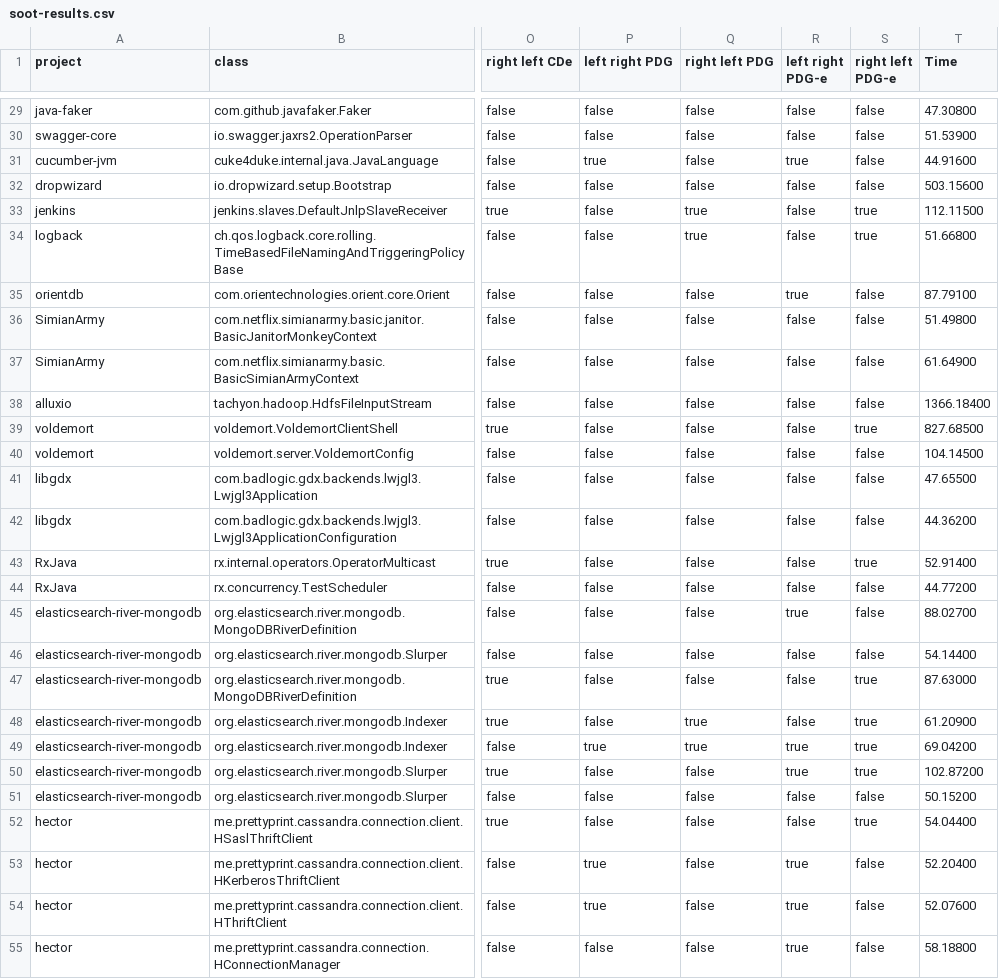
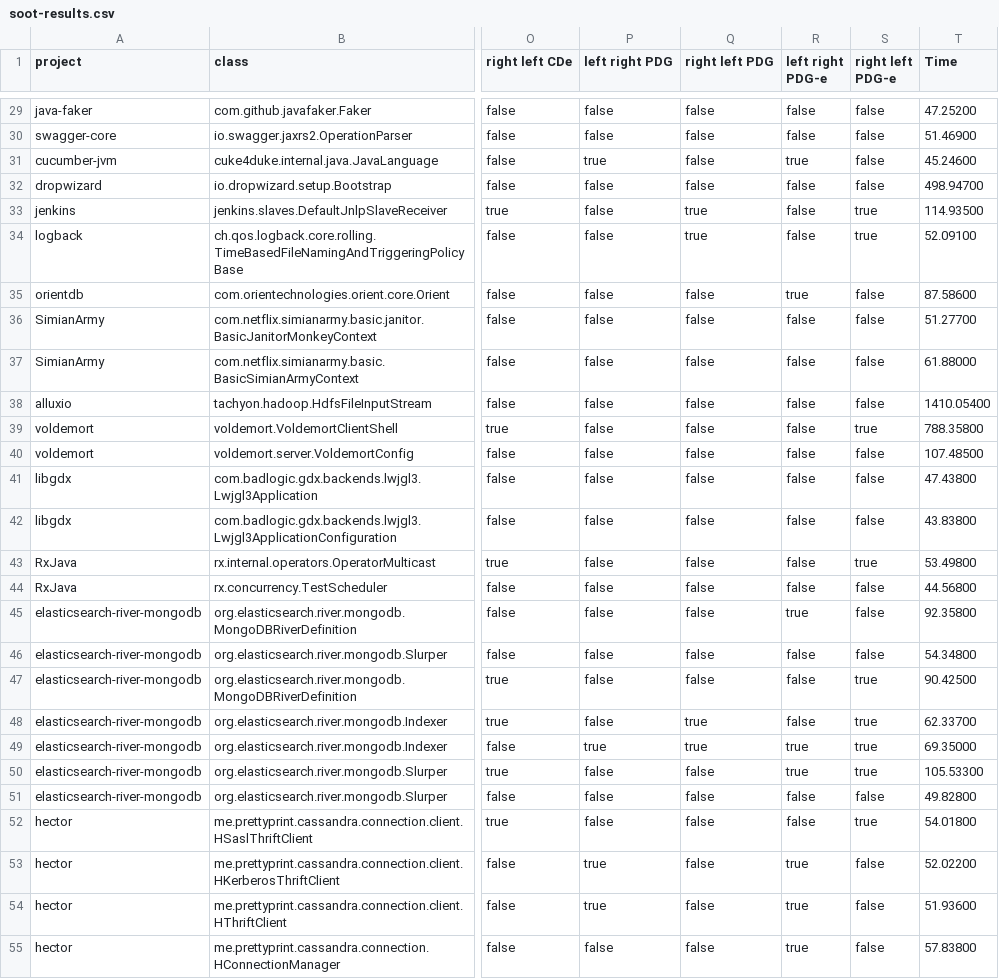
Before and after one commit to galilasmb/analyzing-tp-tn, a CSV file: miningframework/output/results/execution-1/soot-results.csv, drawn as a sheet; only a part is shown, gaps mark what is left out; the diff covers the shown part only; the diff names each change by its address in the sheet, - before the commit and + after, or states it on an @@ line.

```diff
--- a/miningframework/output/results/execution-1/soot-results.csv
+++ b/miningframework/output/results/execution-1/soot-results.csv
-T29 (Time): 47.30800
+T29 (Time): 47.25200
-T30 (Time): 51.53900
+T30 (Time): 51.46900
-T31 (Time): 44.91600
+T31 (Time): 45.24600
-T32 (Time): 503.15600
+T32 (Time): 498.94700
-T33 (Time): 112.11500
+T33 (Time): 114.93500
-T34 (Time): 51.66800
+T34 (Time): 52.09100
-T35 (Time): 87.79100
+T35 (Time): 87.58600
-T36 (Time): 51.49800
+T36 (Time): 51.27700
-T37 (Time): 61.64900
+T37 (Time): 61.88000
-T38 (Time): 1366.18400
+T38 (Time): 1410.05400
-T39 (Time): 827.68500
+T39 (Time): 788.35800
-T40 (Time): 104.14500
+T40 (Time): 107.48500
-T41 (Time): 47.65500
+T41 (Time): 47.43800
-T42 (Time): 44.36200
+T42 (Time): 43.83800
-T43 (Time): 52.91400
+T43 (Time): 53.49800
-T44 (Time): 44.77200
+T44 (Time): 44.56800
-T45 (Time): 88.02700
+T45 (Time): 92.35800
-T46 (Time): 54.14400
+T46 (Time): 54.34800
-T47 (Time): 87.63000
+T47 (Time): 90.42500
-T48 (Time): 61.20900
+T48 (Time): 62.33700
-T49 (Time): 69.04200
+T49 (Time): 69.35000
-T50 (Time): 102.87200
+T50 (Time): 105.53300
-T51 (Time): 50.15200
+T51 (Time): 49.82800
-T52 (Time): 54.04400
+T52 (Time): 54.01800
-T53 (Time): 52.20400
+T53 (Time): 52.02200
-T54 (Time): 52.07600
+T54 (Time): 51.93600
-T55 (Time): 58.18800
+T55 (Time): 57.83800
```
Also changed, not shown: 86 edited cells elsewhere in this file, best_combinations.csv, best_combinations_time.csv, 15 other files.
